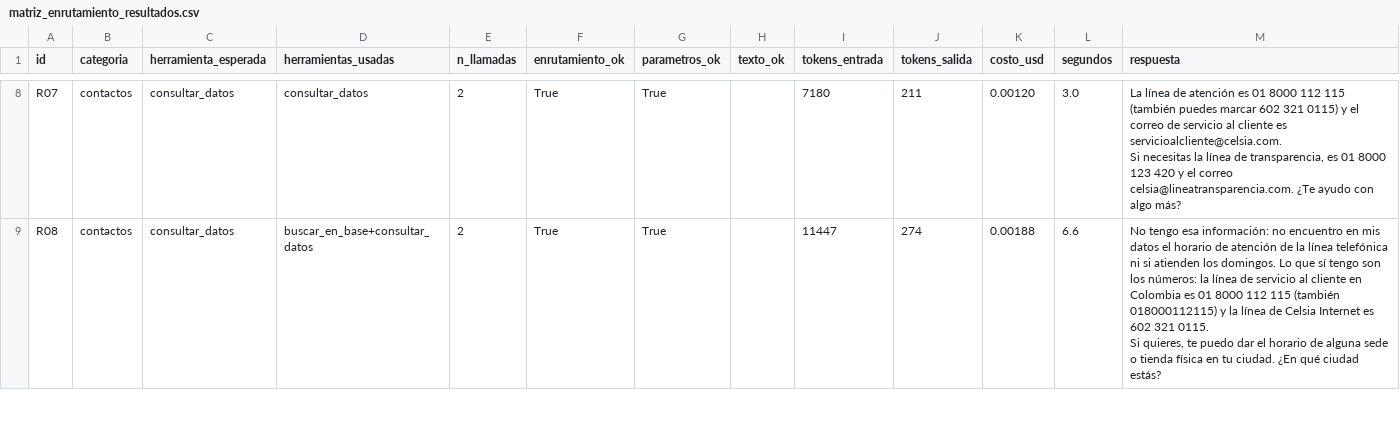
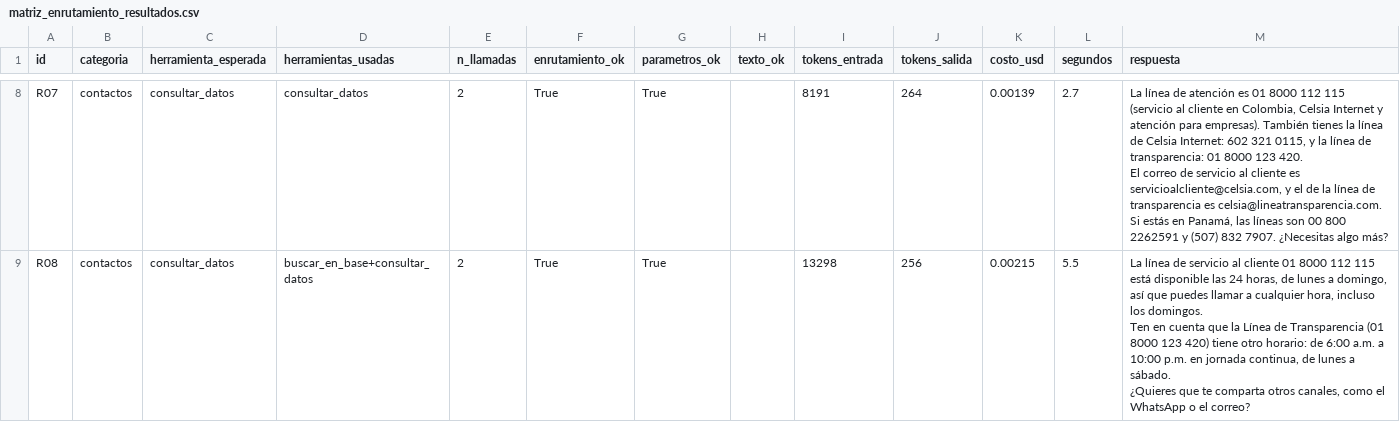
Before and after one commit to mariastefuentes/taaml-celsia-asistente, a CSV file: docs/2 - Conjunto de prueba/resultados/matriz_enrutamiento_resultados.csv, drawn as a sheet; only a part is shown, gaps mark what is left out; ↵ is a line break in a cell; the diff covers the shown part only; the diff names each change by its address in the sheet, - before the commit and + after, or states it on an @@ line.

```diff
--- a/docs/2 - Conjunto de prueba/resultados/matriz_enrutamiento_resultados.csv
+++ b/docs/2 - Conjunto de prueba/resultados/matriz_enrutamiento_resultados.csv
-I8 (tokens_entrada): 7180
+I8 (tokens_entrada): 8191
-J8 (tokens_salida): 211
+J8 (tokens_salida): 264
-K8 (costo_usd): 0.00120
+K8 (costo_usd): 0.00139
-L8 (segundos): 3.0
+L8 (segundos): 2.7
-M8 (respuesta): …112 115 (también puedes marcar 602 321 0115) y el correo de servicio al cliente es servicioalcliente@celsia.com. ↵ Si necesitas la línea de transparencia, es 01 8000 123 420 y el correo celsia@lineatransparencia.com. ¿Te ayudo con algo más?
+M8 (respuesta): …112 115 (servicio al cliente en Colombia, Celsia Internet y atención para empresas). También tienes la línea de Celsia Internet: 602 321 0115, y la línea de transparencia: 01 8000 123 420. ↵ El correo de servicio al cliente es servicioalcliente@celsia.com, y el de la línea de transparencia es celsia@lineatransparencia.com. ↵ Si estás en Panamá, las líneas son 00 800 2262591 y (507) 832 7907. ¿Necesitas algo más?
-I9 (tokens_entrada): 11447
+I9 (tokens_entrada): 13298
-J9 (tokens_salida): 274
+J9 (tokens_salida): 256
-K9 (costo_usd): 0.00188
+K9 (costo_usd): 0.00215
-L9 (segundos): 6.6
+L9 (segundos): 5.5
-M9 (respuesta): No tengo esa información: no encuentro en mis datos el horario de atención de la línea telefónica ni si atienden los domingos. Lo que sí tengo son los números: la línea de servicio al cliente en Colombia es 01 8000 112 115 (también 018000112115) y la línea de Celsia Internet es 602 321 0115. ↵ Si quieres, te puedo dar el horario de alguna sede o tienda física en tu ciudad. ¿En qué ciudad estás?
+M9 (respuesta): La línea de servicio al cliente 01 8000 112 115 está disponible las 24 horas, de lunes a domingo, así que puedes llamar a cualquier hora, incluso los domingos. ↵ Ten en cuenta que la Línea de Transparencia (01 8000 123 420) tiene otro horario: de 6:00 a.m. a 10:00 p.m. en jornada continua, de lunes a sábado. ↵ ¿Quieres que te comparta otros canales, como el WhatsApp o el correo?
```
Also changed, not shown: 144 edited cells elsewhere in this file, 5 other files.
